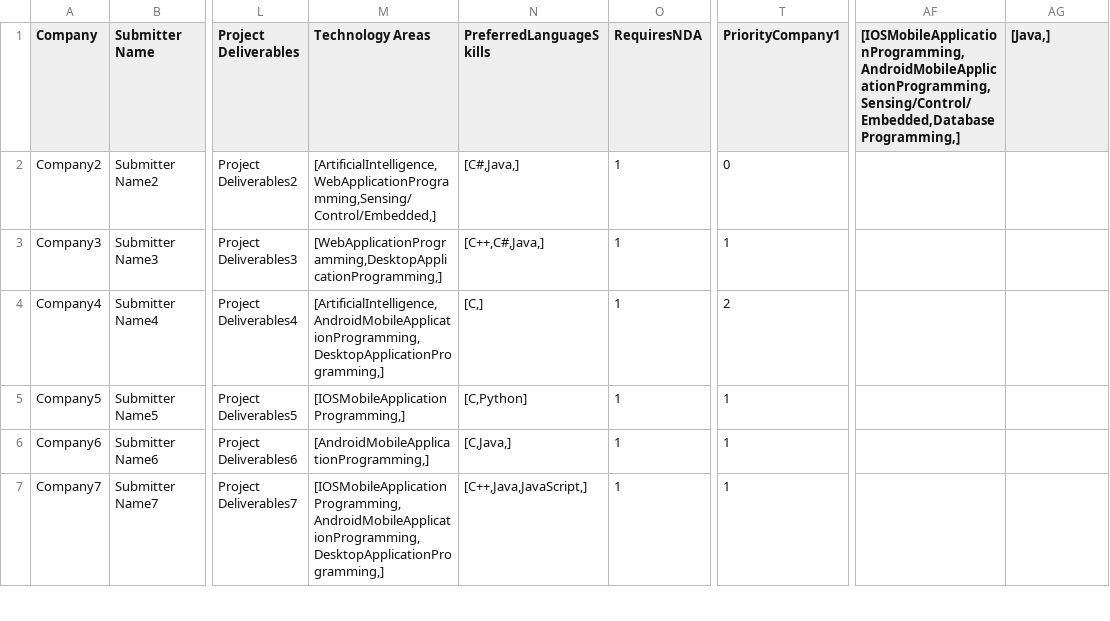
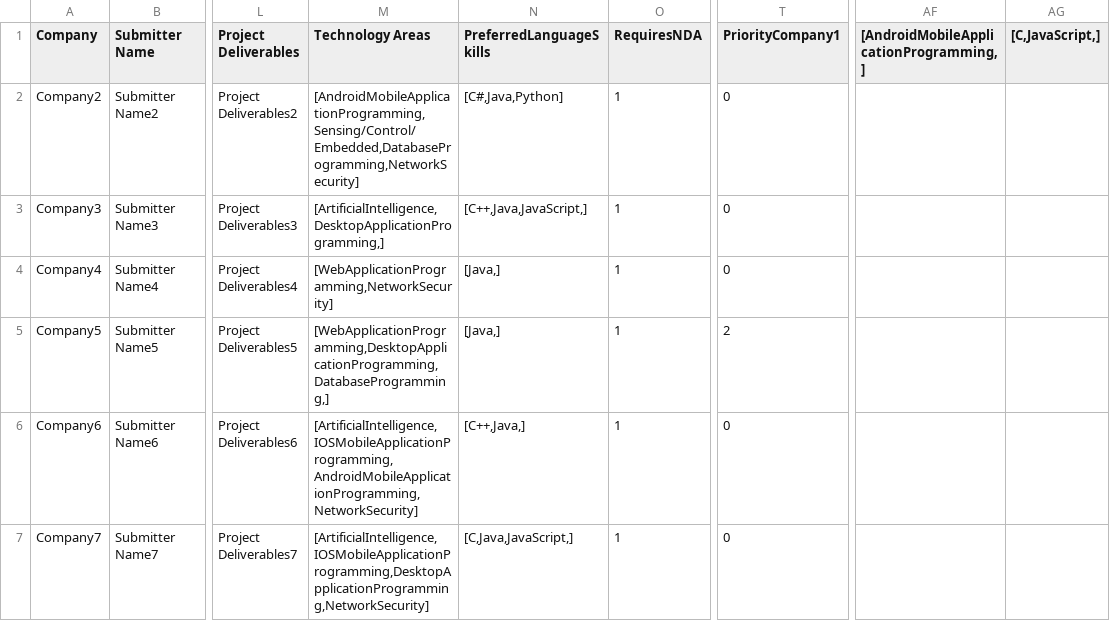
Before and after one commit to SeanRog/SER401-FALL-19-Project, a CSV file: BruteForce/newProjects.csv, drawn as a sheet; only a part is shown, gaps mark what is left out; the diff covers the shown part only; the diff names each change by its address in the sheet, - before the commit and + after, or states it on an @@ line.

```diff
--- a/BruteForce/newProjects.csv
+++ b/BruteForce/newProjects.csv
-AF1: [IOSMobileApplicationProgramming,AndroidMobileApplicationProgramming,Sensing/Control/Embedded,DatabaseProgramming,]
+AF1: [AndroidMobileApplicationProgramming,]
-AG1: [Java,]
+AG1: [C,JavaScript,]
-M2 (Technology Areas): [ArtificialIntelligence,WebApplicationProgramming,Sensing/Control/Embedded,]
+M2 (Technology Areas): [AndroidMobileApplicationProgramming,Sensing/Control/Embedded,DatabaseProgramming,NetworkSecurity]
-N2 (PreferredLanguageSkills): [C#,Java,]
+N2 (PreferredLanguageSkills): [C#,Java,Python]
-M3 (Technology Areas): [WebApplicationProgramming,DesktopApplicationProgramming,]
+M3 (Technology Areas): [ArtificialIntelligence,DesktopApplicationProgramming,]
-N3 (PreferredLanguageSkills): [C++,C#,Java,]
+N3 (PreferredLanguageSkills): [C++,Java,JavaScript,]
-T3 (PriorityCompany1): 1
+T3 (PriorityCompany1): 0
-M4 (Technology Areas): [ArtificialIntelligence,AndroidMobileApplicationProgramming,DesktopApplicationProgramming,]
+M4 (Technology Areas): [WebApplicationProgramming,NetworkSecurity]
-N4 (PreferredLanguageSkills): [C,]
+N4 (PreferredLanguageSkills): [Java,]
-T4 (PriorityCompany1): 2
+T4 (PriorityCompany1): 0
-M5 (Technology Areas): [IOSMobileApplicationProgramming,]
+M5 (Technology Areas): [WebApplicationProgramming,DesktopApplicationProgramming,DatabaseProgramming,]
-N5 (PreferredLanguageSkills): [C,Python]
+N5 (PreferredLanguageSkills): [Java,]
-T5 (PriorityCompany1): 1
+T5 (PriorityCompany1): 2
-M6 (Technology Areas): [AndroidMobileApplicationProgramming,]
+M6 (Technology Areas): [ArtificialIntelligence,IOSMobileApplicationProgramming,AndroidMobileApplicationProgramming,NetworkSecurity]
-N6 (PreferredLanguageSkills): [C,Java,]
+N6 (PreferredLanguageSkills): [C++,Java,]
-T6:T7 (PriorityCompany1): 1
+T6:T7 (PriorityCompany1): 0
-M7 (Technology Areas): [IOSMobileApplicationProgramming,AndroidMobileApplicationProgramming,DesktopApplicationProgramming,]
+M7 (Technology Areas): [ArtificialIntelligence,IOSMobileApplicationProgramming,DesktopApplicationProgramming,NetworkSecurity]
-N7 (PreferredLanguageSkills): [C++,Java,JavaScript,]
+N7 (PreferredLanguageSkills): [C,Java,JavaScript,]
```
Also changed, not shown: 4 added rows and 89 edited cells elsewhere in this file, 3 other files.
